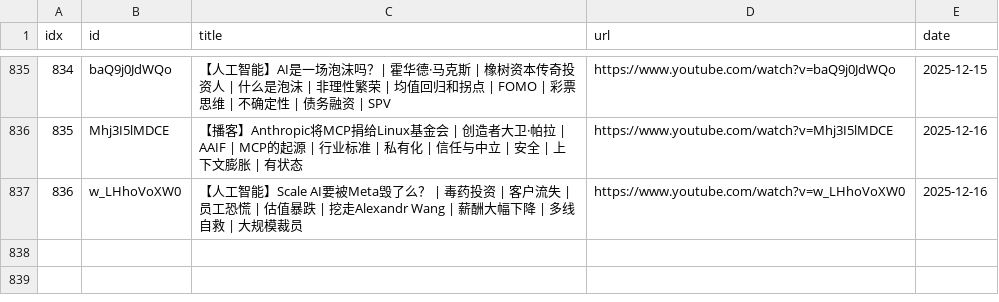
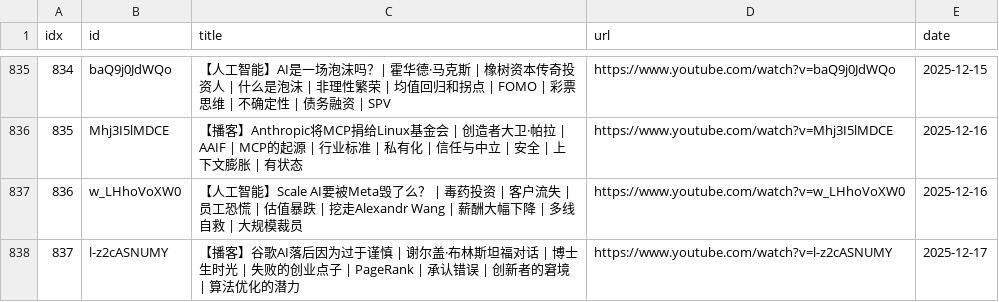
Before and after one commit to sumsjp/BestPartners, a CSV file: src/video_list.csv, drawn as a sheet; only a part is shown, gaps mark what is left out; the diff names each change by its address in the sheet, - before the commit and + after, or states it on an @@ line.

```diff
--- a/src/video_list.csv
+++ b/src/video_list.csv
+row 838: 837 | l-z2cASNUMY | 【播客】谷歌AI落后因为过于谨慎 | 谢尔盖·布林斯坦福对话 | 博士生时光 | 失败的创业点子 | PageRank | 承认错误 | 创新者的窘境 | 算法优化的潜力 | https://www.youtube.com/watch?v=l-z2cASNUMY | 2025-12-17
```
Also changed, not shown: 4 other files.
